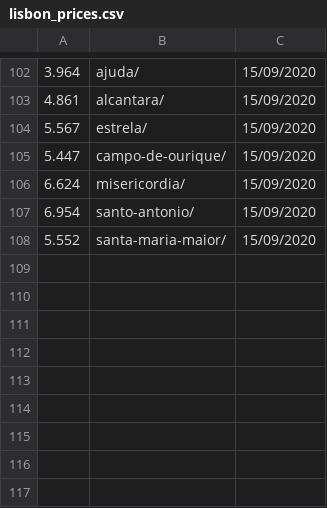
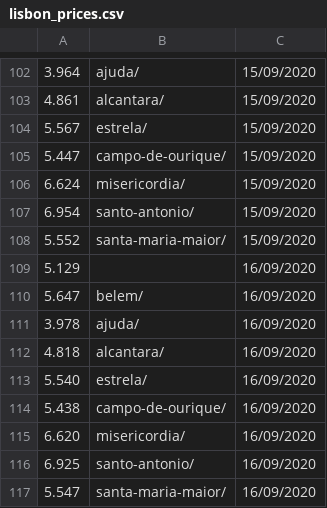
Before and after one commit to fqueiro/lisbon_prices, a CSV file: lisbon_prices.csv, drawn as a sheet; only a part is shown, gaps mark what is left out.

```diff
--- a/lisbon_prices.csv
+++ b/lisbon_prices.csv
@@ -108 +108,10 @@
 5.552,santa-maria-maior/,15/09/2020
+5.129,,16/09/2020
+5.647,belem/,16/09/2020
+3.978,ajuda/,16/09/2020
+4.818,alcantara/,16/09/2020
+5.540,estrela/,16/09/2020
+5.438,campo-de-ourique/,16/09/2020
+6.620,misericordia/,16/09/2020
+6.925,santo-antonio/,16/09/2020
+5.547,santa-maria-maior/,16/09/2020
```
Also changed, not shown: 1 other file.
